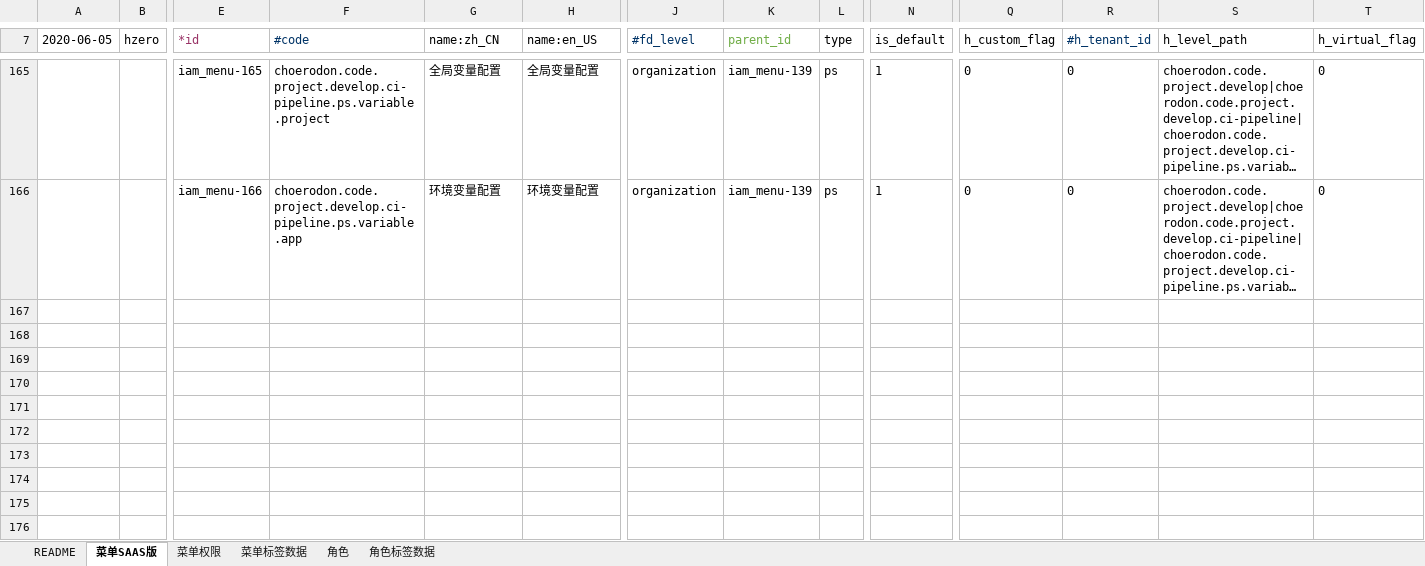
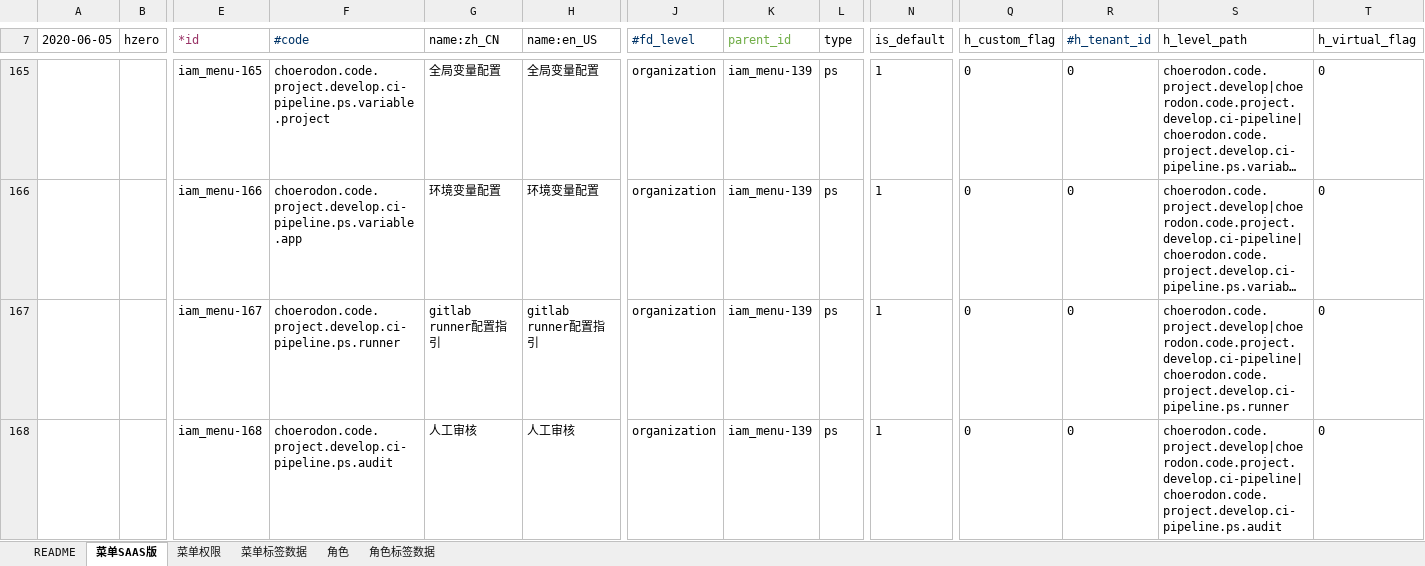
Before and after one commit to open-hand/devops-service, an Excel workbook: src/main/resources/script/db/init-data/devops_service/devops_service/hzero-menu-user-role-label.xlsx, sheet 菜单SAAS版, drawn as a sheet; only a part is shown, gaps mark what is left out; long unchanged cells end in …; values as stored, in another font and other column widths than the file's, no borders; rows hold the shown columns only; the diff names each change by its address in the sheet, - before the commit and + after, or states it on an @@ line.

```diff
--- a/src/main/resources/script/db/init-data/devops_service/devops_service/hzero-menu-user-role-label.xlsx (sheet 菜单SAAS版)
+++ b/src/main/resources/script/db/init-data/devops_service/devops_service/hzero-menu-user-role-label.xlsx (sheet 菜单SAAS版)
+row 167:  |  | iam_menu-167 | choerodon.code.project.develop.ci-pipeline.ps.runner | gitlab runner配置指引 | gitlab runner配置指引 | organization | iam_menu-139 | ps | 1 | 0 | 0 | choerodon.code.project.develop|choerodon.code.project.develop.ci-pipeline|choerodon.code.project.develop.ci-pipeline.ps.runner | 0
+row 168:  |  | iam_menu-168 | choerodon.code.project.develop.ci-pipeline.ps.audit | 人工审核 | 人工审核 | organization | iam_menu-139 | ps | 1 | 0 | 0 | choerodon.code.project.develop|choerodon.code.project.develop.ci-pipeline|choerodon.code.project.develop.ci-pipeline.ps.audit | 0
```
Also changed, not shown: sheet 菜单权限, sheet 角色.
